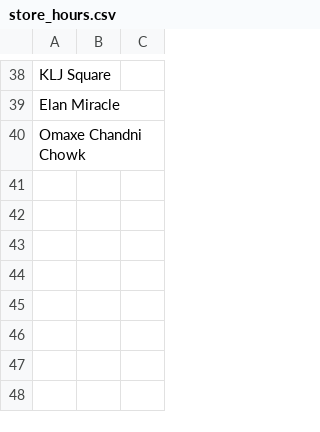
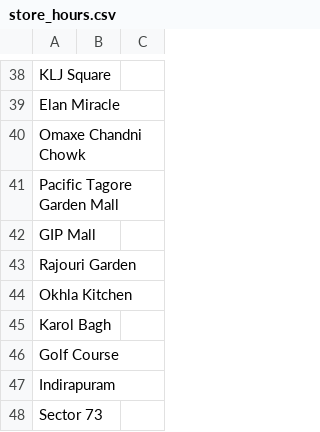
Before and after one commit to abhilashbishtwork/kk-ncr-dashboard, a CSV file: store_hours.csv, drawn as a sheet; only a part is shown, gaps mark what is left out; the diff names each change by its address in the sheet, - before the commit and + after, or states it on an @@ line.

Commit message:
Add 8 missing NCR stores and link 2 unlinked dine-in streams (full ClickHouse re-scan, 39->47 stores)

```diff
--- a/store_hours.csv
+++ b/store_hours.csv
+row 41: Pacific Tagore Garden Mall
+row 42: GIP Mall
+row 43: Rajouri Garden
+row 44: Okhla Kitchen
+row 45: Karol Bagh
+row 46: Golf Course
+row 47: Indirapuram
+row 48: Sector 73
```
Also changed, not shown: 8 other files.
